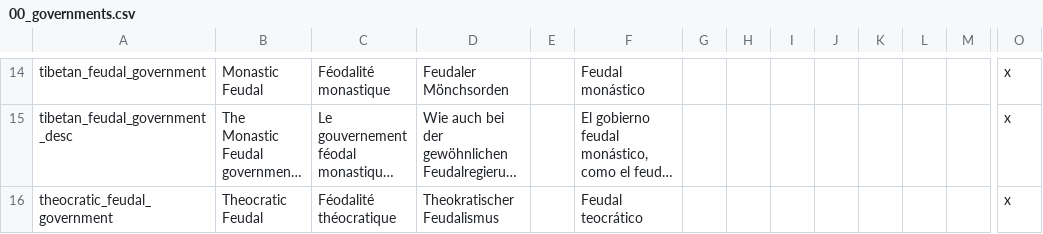
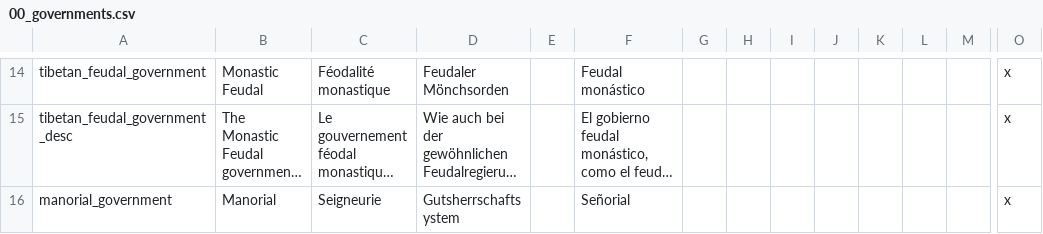
Before and after one commit to Aerotinge/TingedSlate, a CSV file: localisation/00_governments.csv, drawn as a sheet; only a part is shown, gaps mark what is left out; the shorter side is filled out with more unchanged rows; long unchanged cells end in …; rows hold the shown columns only; the diff covers the shown part only; the diff names each change by its address in the sheet, - before the commit and + after, or states it on an @@ line.

Commit message:
governments: obsoleted theocratic_feudal_government tags cleaup decisions: grant_iqta check same religion_group instead

```diff
--- a/localisation/00_governments.csv
+++ b/localisation/00_governments.csv
-row 16: theocratic_feudal_government | Theocratic Feudal | Féodalité théocratique | Theokratischer Feudalismus |  | Feudal teocrático |  |  |  |  |  |  |  | x
```
Also changed, not shown: 1 removed row elsewhere in this file, 8 other files.
